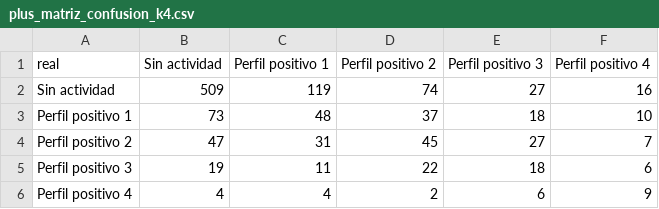
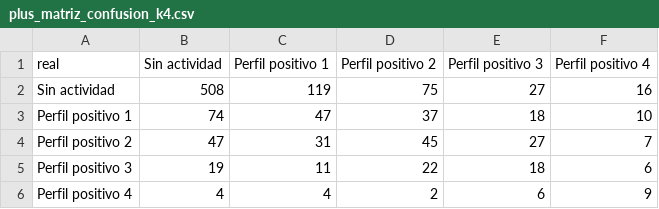
Before and after one commit to kateringonzalez-glitch/Proyecto-AA, a CSV file: results/analisis_puntos_4_6_plus/tables/plus_matriz_confusion_k4.csv, drawn as a sheet.

```diff
--- a/results/analisis_puntos_4_6_plus/tables/plus_matriz_confusion_k4.csv
+++ b/results/analisis_puntos_4_6_plus/tables/plus_matriz_confusion_k4.csv
@@ -1,4 +1,4 @@
 real,Sin actividad,Perfil positivo 1,Perfil positivo 2,Perfil positivo 3,Perfil positivo 4
-Sin actividad,509,119,74,27,16
-Perfil positivo 1,73,48,37,18,10
+Sin actividad,508,119,75,27,16
+Perfil positivo 1,74,47,37,18,10
 Perfil positivo 2,47,31,45,27,7
```
Also changed, not shown: results/analisis_puntos_4_6_plus/tables/plus_distribucion_clases_por_k.csv, results/analisis_puntos_4_6_plus/tables/plus_matriz_confusion_k5.csv, 52 other files.
